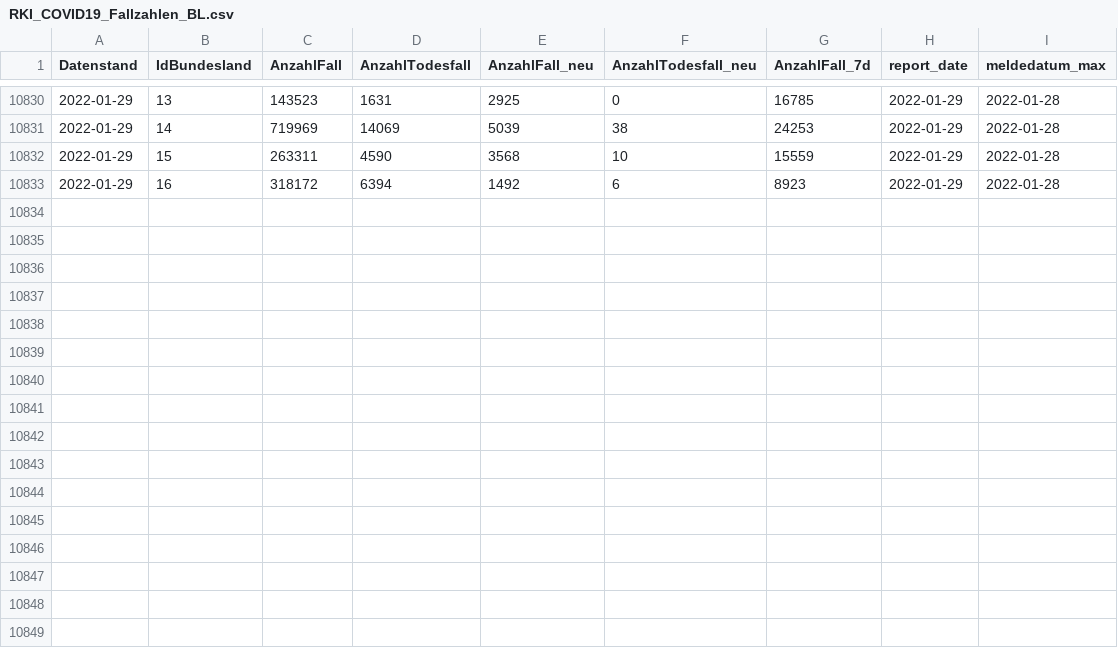
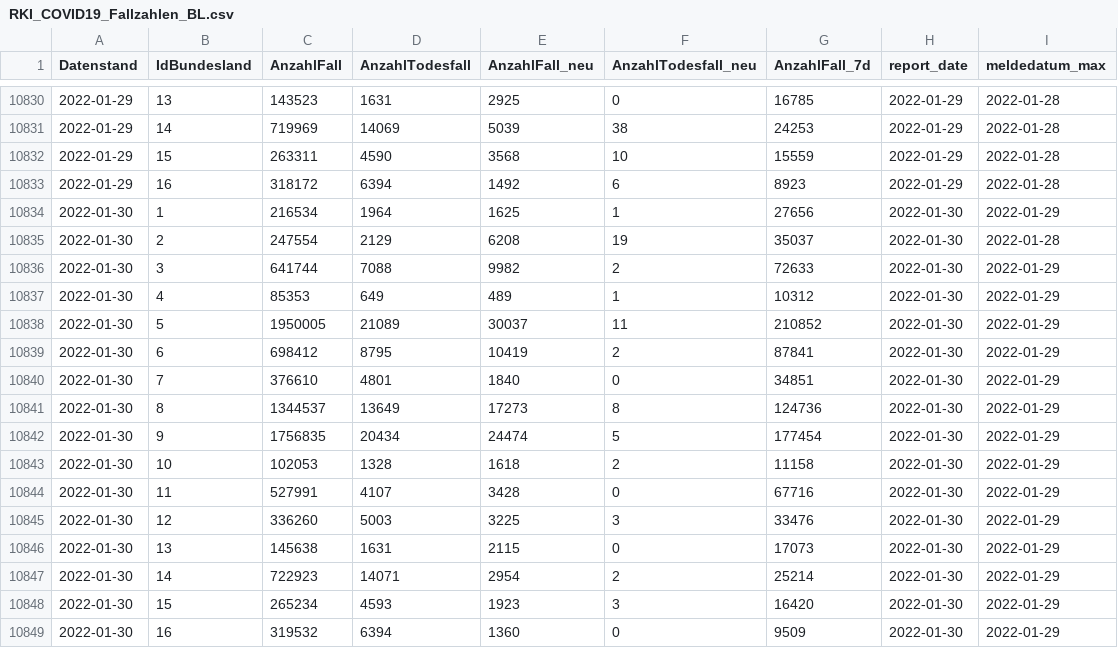
Before and after one commit to Rubber1Duck/RD_RKI_COVID19_DATA_NEW, a CSV file: Fallzahlen/RKI_COVID19_Fallzahlen_BL.csv, drawn as a sheet; only a part is shown, gaps mark what is left out.

```diff
--- a/Fallzahlen/RKI_COVID19_Fallzahlen_BL.csv
+++ b/Fallzahlen/RKI_COVID19_Fallzahlen_BL.csv
@@ -10833 +10833,17 @@ Datenstand,IdBundesland,AnzahlFall,AnzahlTodesfall,AnzahlFall_neu,AnzahlTodesfal
 2022-01-29,16,318172,6394,1492,6,8923,2022-01-29,2022-01-28
+2022-01-30,1,216534,1964,1625,1,27656,2022-01-30,2022-01-29
+2022-01-30,2,247554,2129,6208,19,35037,2022-01-30,2022-01-28
+2022-01-30,3,641744,7088,9982,2,72633,2022-01-30,2022-01-29
+2022-01-30,4,85353,649,489,1,10312,2022-01-30,2022-01-29
+2022-01-30,5,1950005,21089,30037,11,210852,2022-01-30,2022-01-29
+2022-01-30,6,698412,8795,10419,2,87841,2022-01-30,2022-01-29
+2022-01-30,7,376610,4801,1840,0,34851,2022-01-30,2022-01-29
+2022-01-30,8,1344537,13649,17273,8,124736,2022-01-30,2022-01-29
+2022-01-30,9,1756835,20434,24474,5,177454,2022-01-30,2022-01-29
+2022-01-30,10,102053,1328,1618,2,11158,2022-01-30,2022-01-29
+2022-01-30,11,527991,4107,3428,0,67716,2022-01-30,2022-01-29
+2022-01-30,12,336260,5003,3225,3,33476,2022-01-30,2022-01-29
+2022-01-30,13,145638,1631,2115,0,17073,2022-01-30,2022-01-29
+2022-01-30,14,722923,14071,2954,2,25214,2022-01-30,2022-01-29
+2022-01-30,15,265234,4593,1923,3,16420,2022-01-30,2022-01-29
+2022-01-30,16,319532,6394,1360,0,9509,2022-01-30,2022-01-29
```
Also changed, not shown: Fallzahlen/RKI_COVID19_Fallzahlen_00.csv, 22 other files.
